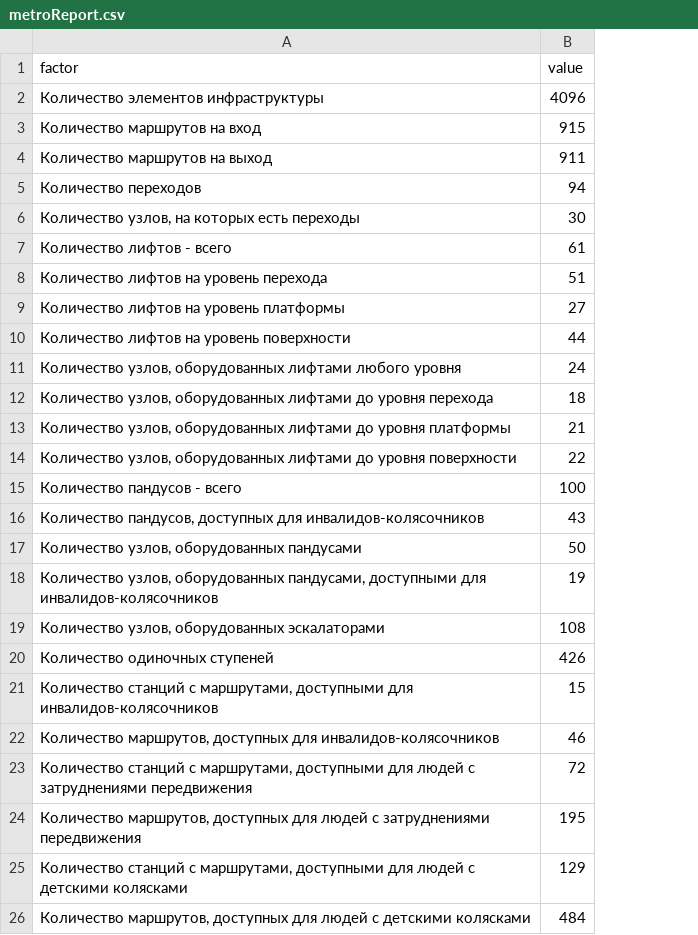
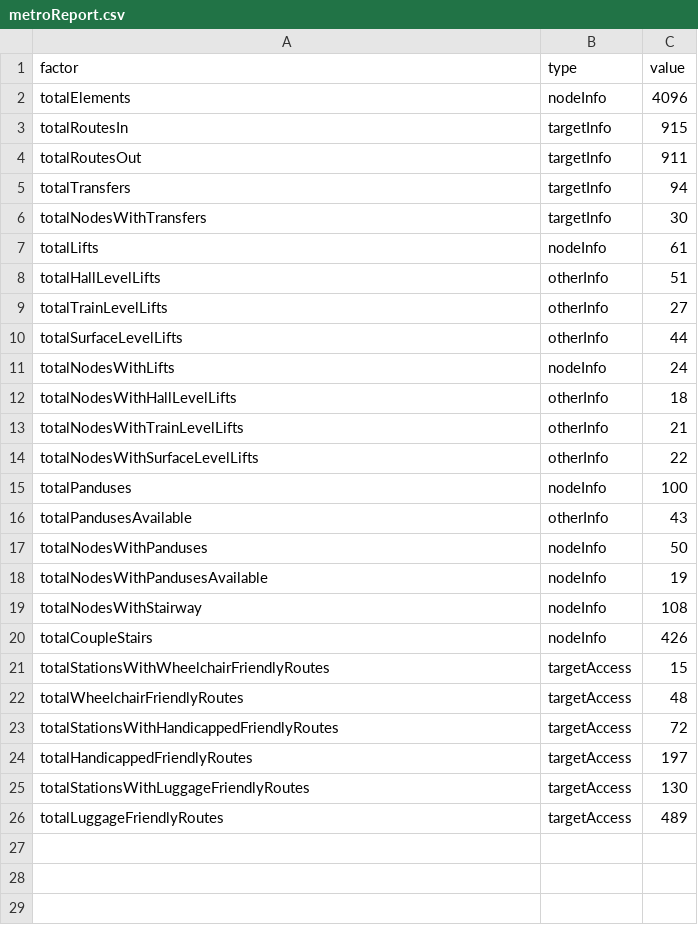
Before and after one commit to nextgis/metro4all, a CSV file: infoGraph/data/msk/metroReport.csv, drawn as a sheet; removed rows and columns are numbered as before the commit, all else as after; the diff names each change by its address in the sheet, - before the commit and + after, or states it on an @@ line.

```diff
--- a/infoGraph/data/msk/metroReport.csv
+++ b/infoGraph/data/msk/metroReport.csv
+column B (type), rows 2-21: nodeInfo | targetInfo | targetInfo | targetInfo | targetInfo | nodeInfo | otherInfo | otherInfo | otherInfo | nodeInfo | otherInfo | otherInfo | otherInfo | nodeInfo | otherInfo | nodeInfo | nodeInfo | nodeInfo | nodeInfo | targetAccess
-A2 (factor): Количество элементов инфраструктуры
+A2 (factor): totalElements
-A3 (factor): Количество маршрутов на вход
+A3 (factor): totalRoutesIn
-A4 (factor): Количество маршрутов на выход
+A4 (factor): totalRoutesOut
-A5 (factor): Количество переходов
+A5 (factor): totalTransfers
-A6 (factor): Количество узлов, на которых есть переходы
+A6 (factor): totalNodesWithTransfers
-A7 (factor): Количество лифтов - всего
+A7 (factor): totalLifts
-A8 (factor): Количество лифтов на уровень перехода
+A8 (factor): totalHallLevelLifts
-A9 (factor): Количество лифтов на уровень платформы
+A9 (factor): totalTrainLevelLifts
-A10 (factor): Количество лифтов на уровень поверхности
+A10 (factor): totalSurfaceLevelLifts
-A11 (factor): Количество узлов, оборудованных лифтами любого уровня
+A11 (factor): totalNodesWithLifts
-A12 (factor): Количество узлов, оборудованных лифтами до уровня перехода
+A12 (factor): totalNodesWithHallLevelLifts
-A13 (factor): Количество узлов, оборудованных лифтами до уровня платформы
+A13 (factor): totalNodesWithTrainLevelLifts
-A14 (factor): Количество узлов, оборудованных лифтами до уровня поверхности
+A14 (factor): totalNodesWithSurfaceLevelLifts
-A15 (factor): Количество пандусов - всего
+A15 (factor): totalPanduses
-A16 (factor): Количество пандусов, доступных для инвалидов-колясочников
+A16 (factor): totalPandusesAvailable
-A17 (factor): Количество узлов, оборудованных пандусами
+A17 (factor): totalNodesWithPanduses
-A18 (factor): Количество узлов, оборудованных пандусами, доступными для инвалидов-колясочников
+A18 (factor): totalNodesWithPandusesAvailable
-A19 (factor): Количество узлов, оборудованных эскалаторами
+A19 (factor): totalNodesWithStairway
-A20 (factor): Количество одиночных ступеней
+A20 (factor): totalCoupleStairs
-A21 (factor): Количество станций с маршрутами, доступными для инвалидов-колясочников
+A21 (factor): totalStationsWithWheelchairFriendlyRoutes
-row 22: Количество маршрутов, доступных для инвалидов-колясочников | 46
-row 23: Количество станций с маршрутами, доступными для людей с затруднениями передвижения | 72
-row 24: Количество маршрутов, доступных для людей с затруднениями передвижения | 195
-row 25: Количество станций с маршрутами, доступными для людей с детскими колясками | 129
-row 26: Количество маршрутов, доступных для людей с детскими колясками | 484
+row 22: totalWheelchairFriendlyRoutes | targetAccess | 48
+row 23: totalStationsWithHandicappedFriendlyRoutes | targetAccess | 72
+row 24: totalHandicappedFriendlyRoutes | targetAccess | 197
+row 25: totalStationsWithLuggageFriendlyRoutes | targetAccess | 130
+row 26: totalLuggageFriendlyRoutes | targetAccess | 489
```
Also changed, not shown: infoGraph/data/msk/nodesReport.csv, infoGraph/data/msk/stationsReport.csv, 6 other files.
